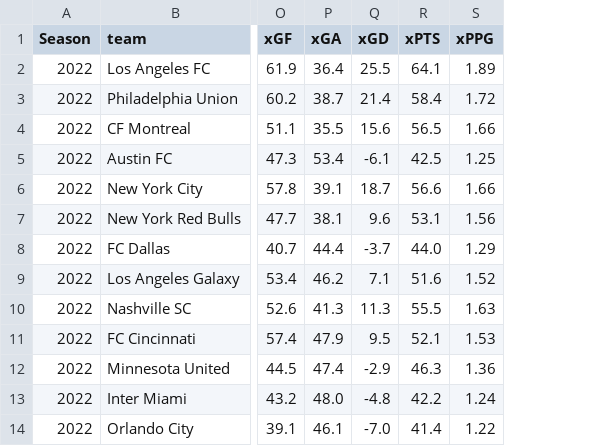
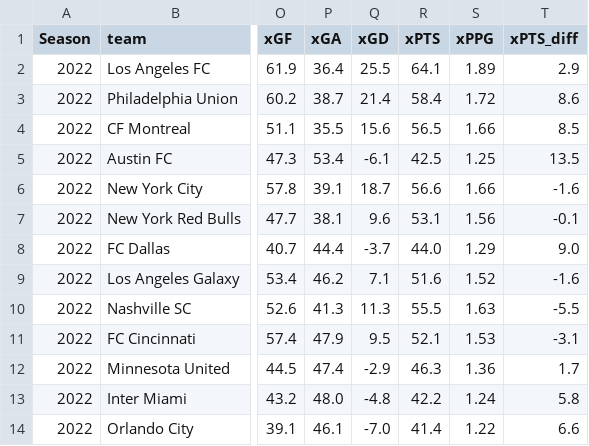
Before and after one commit to fkmccar01/MLS-Super-Table, a CSV file: data/processed/standings.csv, drawn as a sheet; only a part is shown, gaps mark what is left out; the diff names each change by its address in the sheet, - before the commit and + after, or states it on an @@ line.

```diff
--- a/data/processed/standings.csv
+++ b/data/processed/standings.csv
+column T (xPTS_diff), rows 2-14: 2.9 | 8.6 | 8.5 | 13.5 | -1.6 | -0.1 | 9.0 | -1.6 | -5.5 | -3.1 | 1.7 | 5.8 | 6.6
```
Also changed, not shown: 1 other file.
